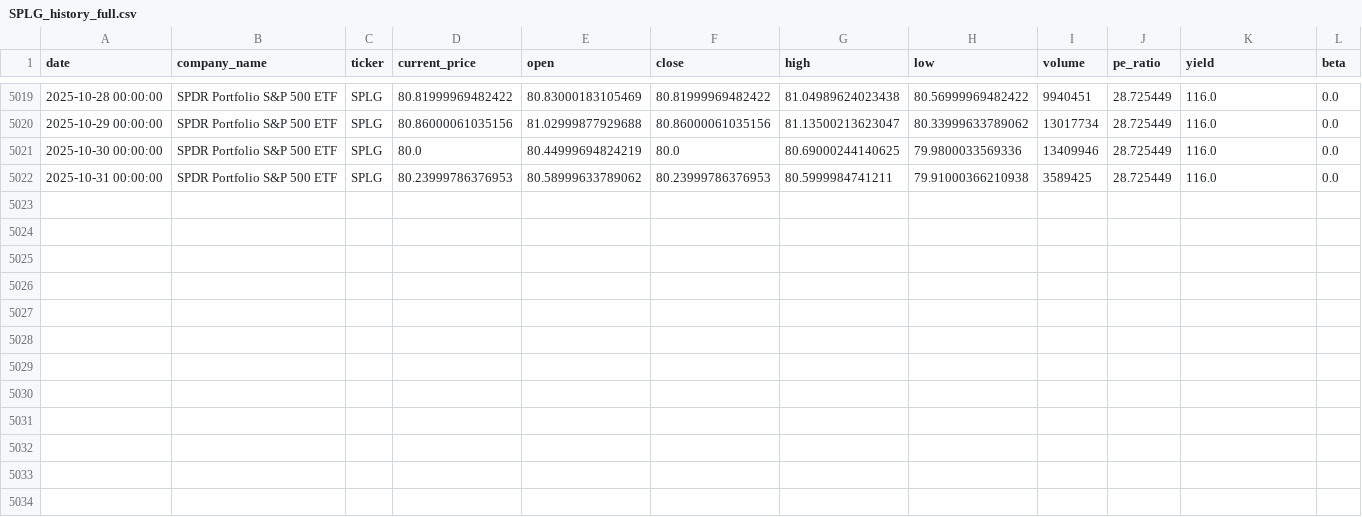
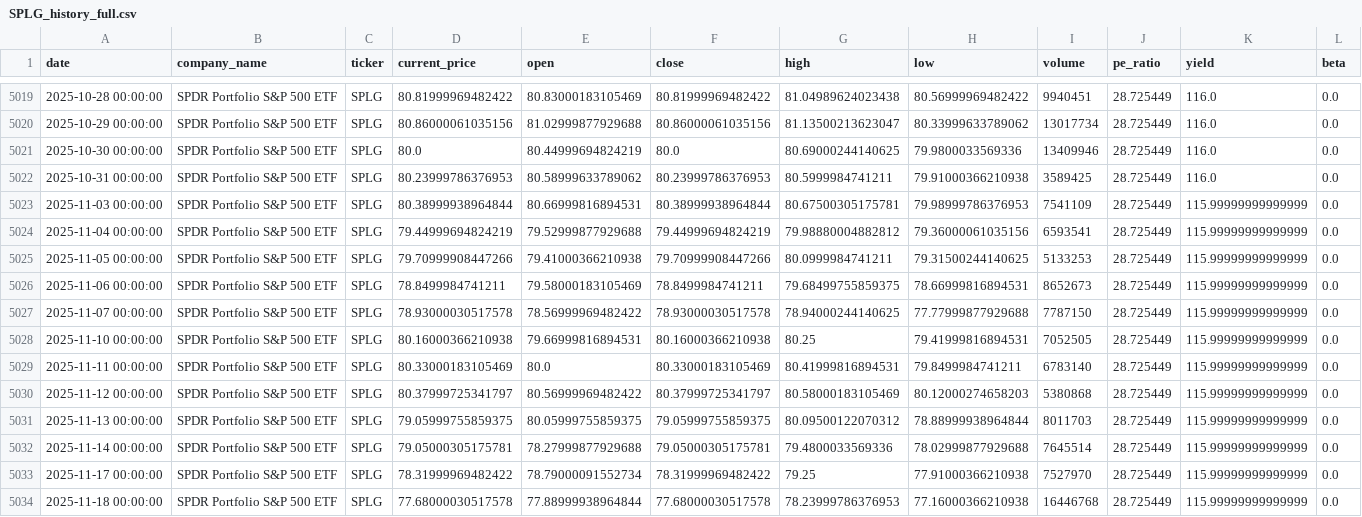
Before and after one commit to nthPerson/FEURCast, a CSV file: data/SPLG_history_full.csv, drawn as a sheet; only a part is shown, gaps mark what is left out.

```diff
--- a/data/SPLG_history_full.csv
+++ b/data/SPLG_history_full.csv
@@ -5022 +5022,13 @@ date,company_name,ticker,current_price,open,close,high,low,volume,pe_ratio,yield
 2025-10-31 00:00:00,SPDR Portfolio S&P 500 ETF,SPLG,80.23999786376953,80.58999633789062,80.23999786376953,80.5999984741211,79.91000366210938,3589425,28.725449,116.0,0.0
+2025-11-03 00:00:00,SPDR Portfolio S&P 500 ETF,SPLG,80.38999938964844,80.66999816894531,80.38999938964844,80.67500305175781,79.98999786376953,7541109,28.725449,115.99999999999999,0.0
+2025-11-04 00:00:00,SPDR Portfolio S&P 500 ETF,SPLG,79.44999694824219,79.52999877929688,79.44999694824219,79.98880004882812,79.36000061035156,6593541,28.725449,115.99999999999999,0.0
+2025-11-05 00:00:00,SPDR Portfolio S&P 500 ETF,SPLG,79.70999908447266,79.41000366210938,79.70999908447266,80.0999984741211,79.31500244140625,5133253,28.725449,115.99999999999999,0.0
+2025-11-06 00:00:00,SPDR Portfolio S&P 500 ETF,SPLG,78.8499984741211,79.58000183105469,78.8499984741211,79.68499755859375,78.66999816894531,8652673,28.725449,115.99999999999999,0.0
+2025-11-07 00:00:00,SPDR Portfolio S&P 500 ETF,SPLG,78.93000030517578,78.56999969482422,78.93000030517578,78.94000244140625,77.77999877929688,7787150,28.725449,115.99999999999999,0.0
+2025-11-10 00:00:00,SPDR Portfolio S&P 500 ETF,SPLG,80.16000366210938,79.66999816894531,80.16000366210938,80.25,79.41999816894531,7052505,28.725449,115.99999999999999,0.0
+2025-11-11 00:00:00,SPDR Portfolio S&P 500 ETF,SPLG,80.33000183105469,80.0,80.33000183105469,80.41999816894531,79.8499984741211,6783140,28.725449,115.99999999999999,0.0
+2025-11-12 00:00:00,SPDR Portfolio S&P 500 ETF,SPLG,80.37999725341797,80.56999969482422,80.37999725341797,80.58000183105469,80.12000274658203,5380868,28.725449,115.99999999999999,0.0
+2025-11-13 00:00:00,SPDR Portfolio S&P 500 ETF,SPLG,79.05999755859375,80.05999755859375,79.05999755859375,80.09500122070312,78.88999938964844,8011703,28.725449,115.99999999999999,0.0
+2025-11-14 00:00:00,SPDR Portfolio S&P 500 ETF,SPLG,79.05000305175781,78.27999877929688,79.05000305175781,79.4800033569336,78.02999877929688,7645514,28.725449,115.99999999999999,0.0
+2025-11-17 00:00:00,SPDR Portfolio S&P 500 ETF,SPLG,78.31999969482422,78.79000091552734,78.31999969482422,79.25,77.91000366210938,7527970,28.725449,115.99999999999999,0.0
+2025-11-18 00:00:00,SPDR Portfolio S&P 500 ETF,SPLG,77.68000030517578,77.88999938964844,77.68000030517578,78.23999786376953,77.16000366210938,16446768,28.725449,115.99999999999999,0.0
```
Also changed, not shown: streamlit/production/pred_model/models/feature_importance.csv, 5 other files.
